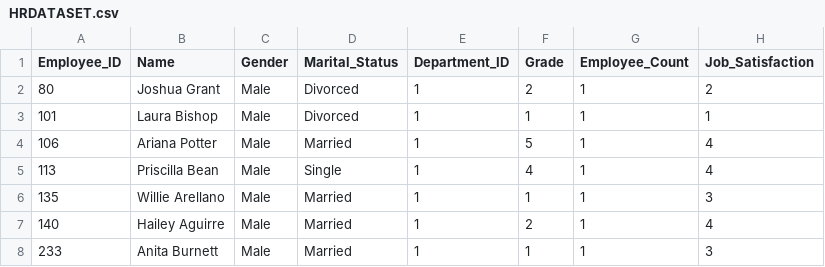
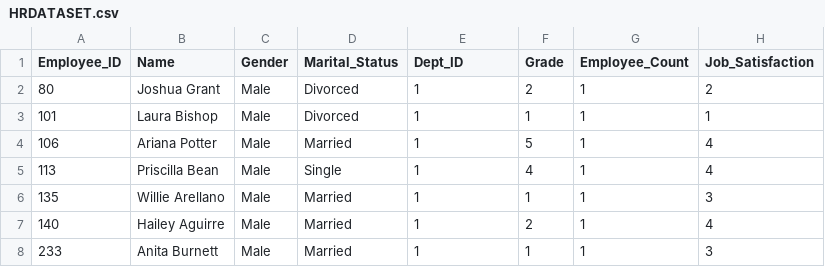
Before and after one commit to saadqureshi45/POWER-BI, a CSV file: HRDATASET.csv, drawn as a sheet; only a part is shown; the diff names each change by its address in the sheet, - before the commit and + after, or states it on an @@ line.

Commit message:
initial changes

```diff
--- a/HRDATASET.csv
+++ b/HRDATASET.csv
-E1: Department_ID
+E1: Dept_ID
```
